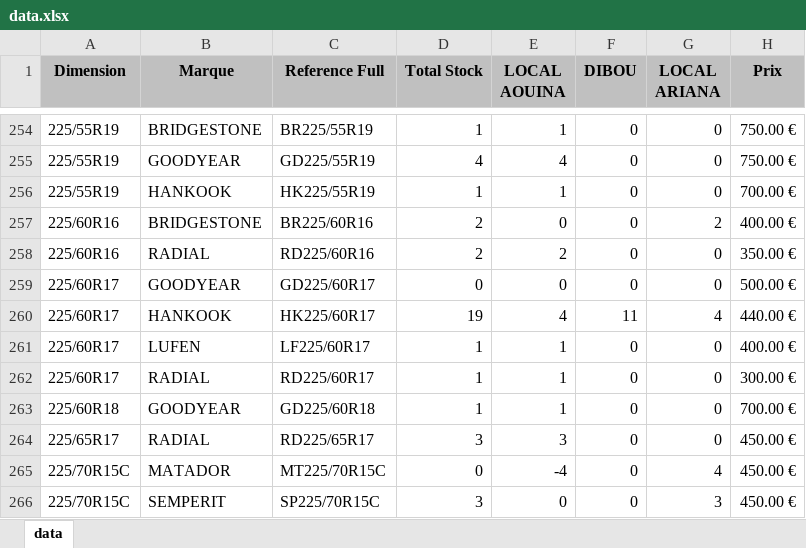
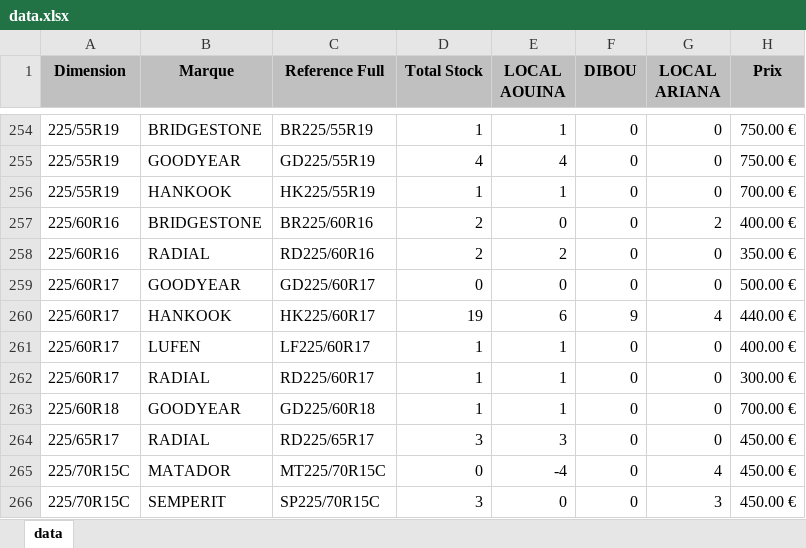
Before and after one commit to jesser-01/speed-pneu, an Excel workbook: public/data.xlsx, sheet data, drawn as a sheet; only a part is shown, gaps mark what is left out; values as stored, in another font and other column widths than the file's, no borders; the diff covers the shown part only; the diff names each change by its address in the sheet, - before the commit and + after, or states it on an @@ line.

```diff
--- a/public/data.xlsx (sheet data)
+++ b/public/data.xlsx (sheet data)
-E260 (LOCAL AOUINA): 4
+E260 (LOCAL AOUINA): 6
-F260 (DIBOU): 11
+F260 (DIBOU): 9
```
Also changed, not shown: 12 edited cells elsewhere in this sheet, 1 other file.
